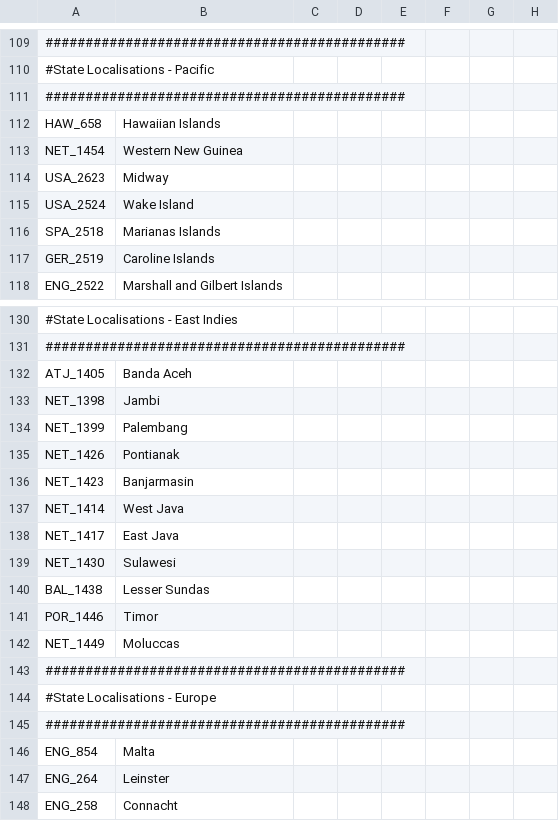
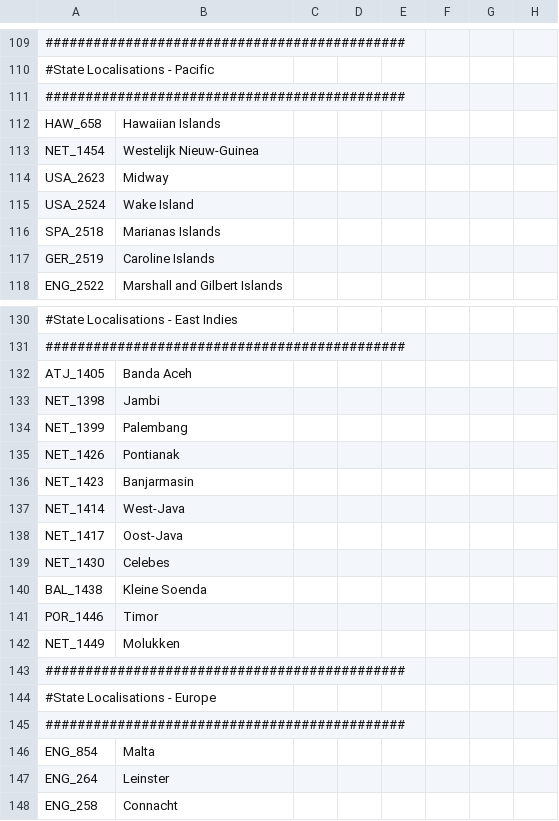
Before and after one commit to Proffan25/IGoR-PRF, a CSV file: localisation/00_Regions.csv, drawn as a sheet; only a part is shown, gaps mark what is left out; the diff names each change by its address in the sheet, - before the commit and + after, or states it on an @@ line.

```diff
--- a/localisation/00_Regions.csv
+++ b/localisation/00_Regions.csv
-B113: Western New Guinea
+B113: Westelijk Nieuw-Guinea
-B137: West Java
+B137: West-Java
-B138: East Java
+B138: Oost-Java
-B139: Sulawesi
+B139: Celebes
-B140: Lesser Sundas
+B140: Kleine Soenda
-B142: Moluccas
+B142: Molukken
```
Also changed, not shown: 1 other file.
